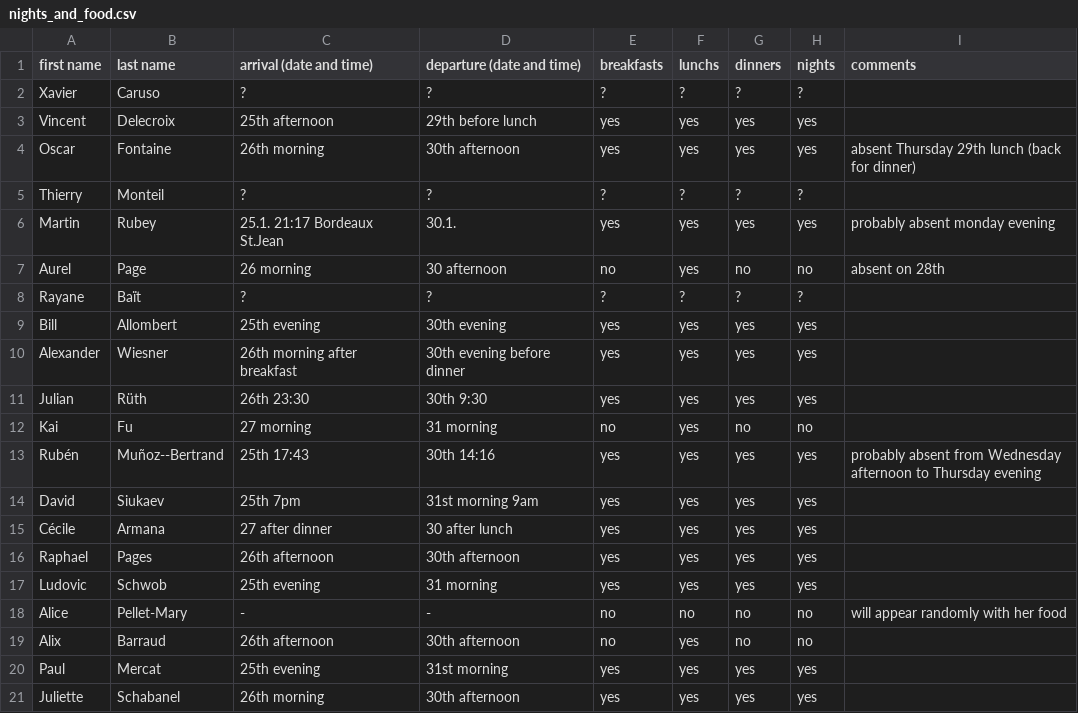
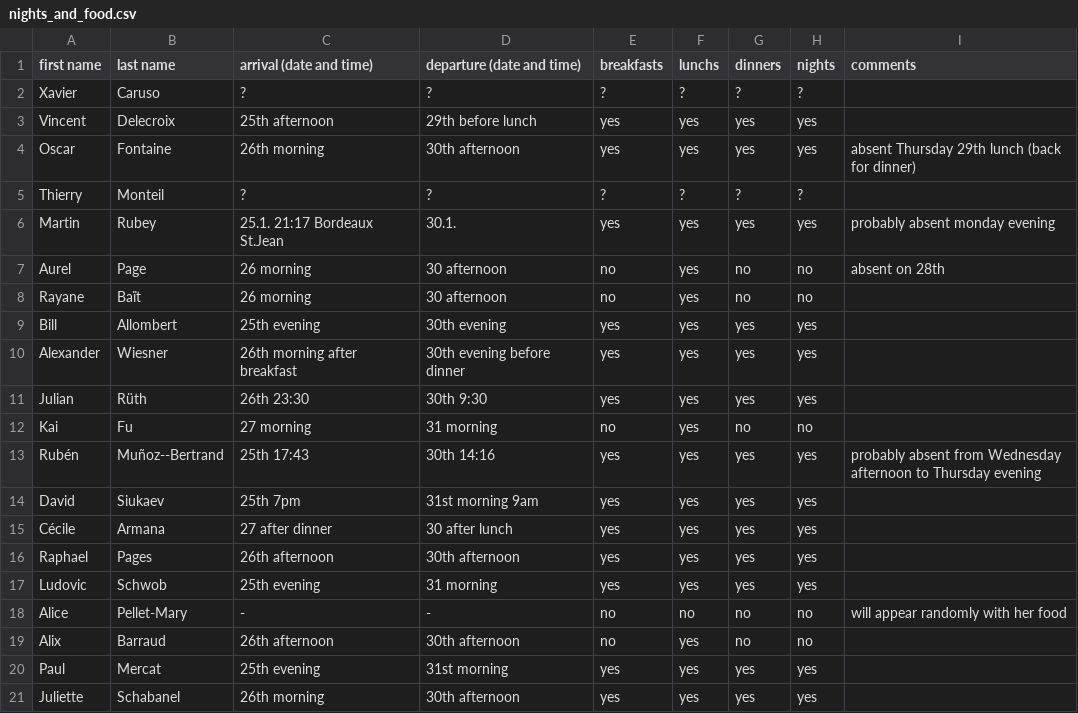
Before and after one commit to videlec/days130, a CSV file: organization/nights_and_food.csv, drawn as a sheet.

Commit message:
Update nights_and_food.csv
Ryane

```diff
--- a/organization/nights_and_food.csv
+++ b/organization/nights_and_food.csv
@@ -7,3 +7,3 @@ Martin,Rubey,25.1. 21:17 Bordeaux St.Jean,30.1.,yes,yes,yes,yes,probably absent
 Aurel,Page,26 morning,30 afternoon,no,yes,no,no,absent on 28th
-Rayane,Baït,?,?,?,?,?,?,
+Rayane,Baït,26 morning,30 afternoon,no,yes,no,no,
 Bill,Allombert,25th evening,30th evening,yes,yes,yes,yes,
```
